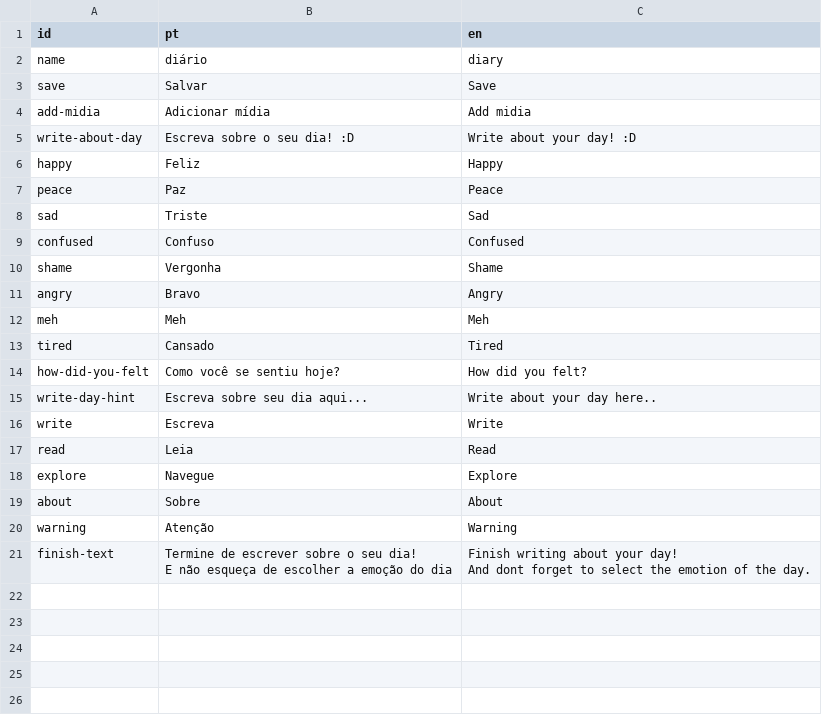
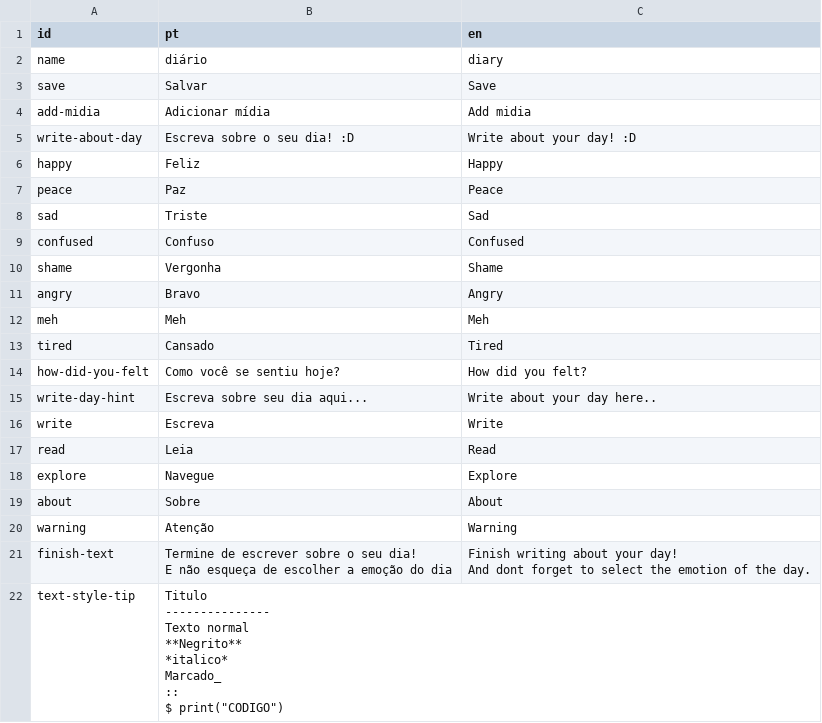
Before and after one commit to IsaqueS/Diario, a CSV file: utils/lang.csv, drawn as a sheet; ↵ is a line break in a cell; the diff names each change by its address in the sheet, - before the commit and + after, or states it on an @@ line.

Commit message:
Now with correct fonts + rich text

```diff
--- a/utils/lang.csv
+++ b/utils/lang.csv
+row 22: text-style-tip | Titulo ↵ --------------- ↵ Texto normal ↵ **Negrito** ↵ *italico* ↵ Marcado_ ↵ :: ↵ $ print("CODIGO")
```
Also changed, not shown: 10 other files.
